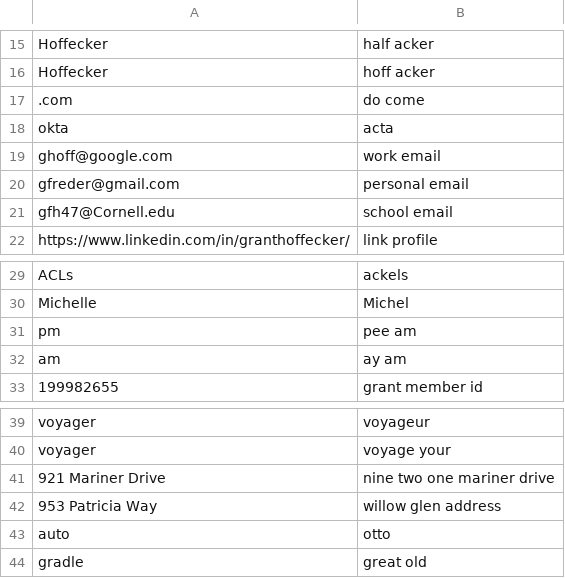
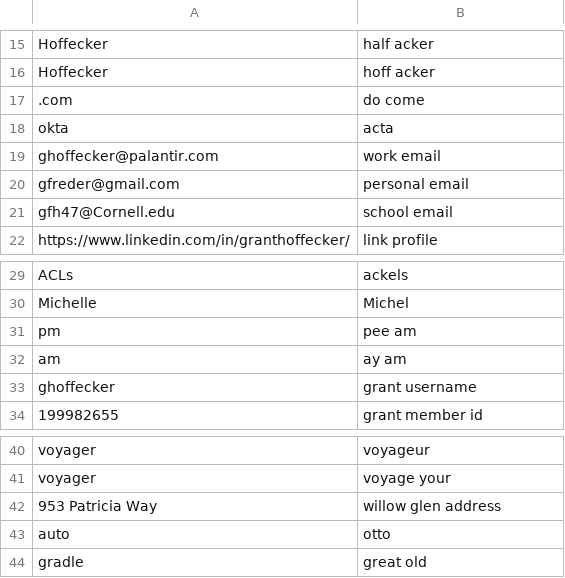
Before and after one commit to ulyssesdouglass/knausj_talon, a CSV file: settings/additional_words.csv, drawn as a sheet; only a part is shown, gaps mark what is left out; the diff covers the shown part only.

```diff
--- a/settings/additional_words.csv
+++ b/settings/additional_words.csv
@@ -18,3 +18,3 @@ Hoffecker,hoff acker
 okta,acta
-ghoff@google.com,work email
+ghoffecker@palantir.com,work email
 gfreder@gmail.com,personal email
@@ -32,2 +32,3 @@ pm,pee am
 am,ay am
+ghoffecker,grant username
 199982655,grant member id
@@ -40,3 +41,2 @@ voyager,voyageur
 voyager,voyage your
-921 Mariner Drive,nine two one mariner drive
 953 Patricia Way,willow glen address
```
Also changed, not shown: 36 added rows elsewhere in this file.
